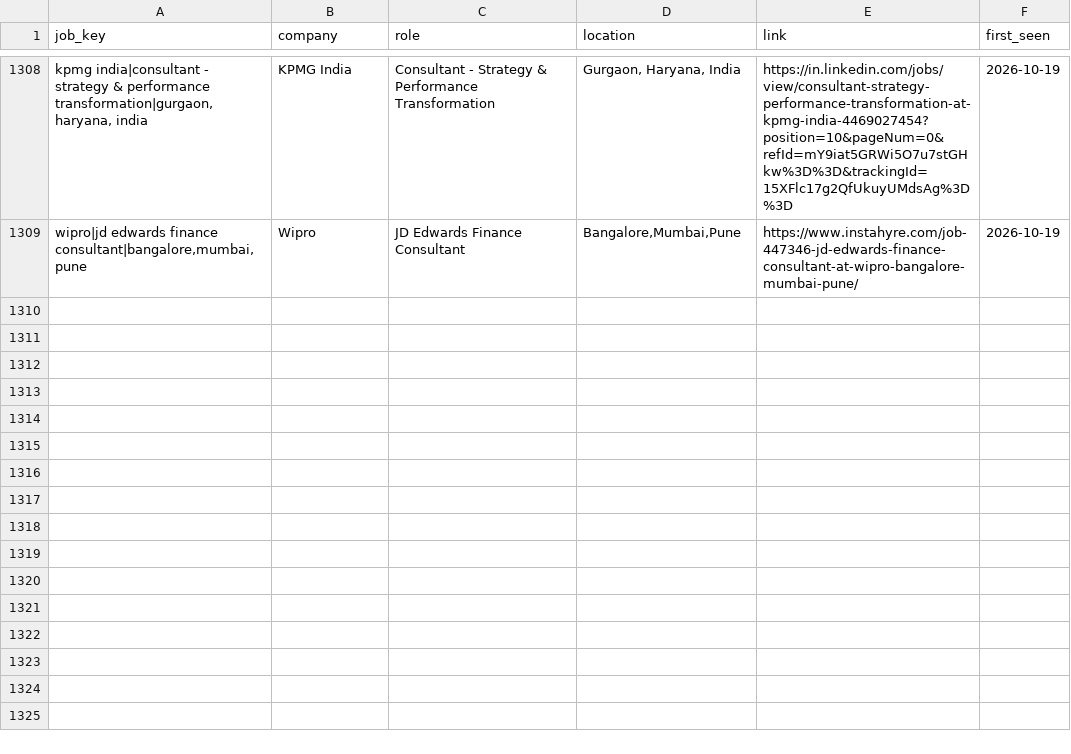
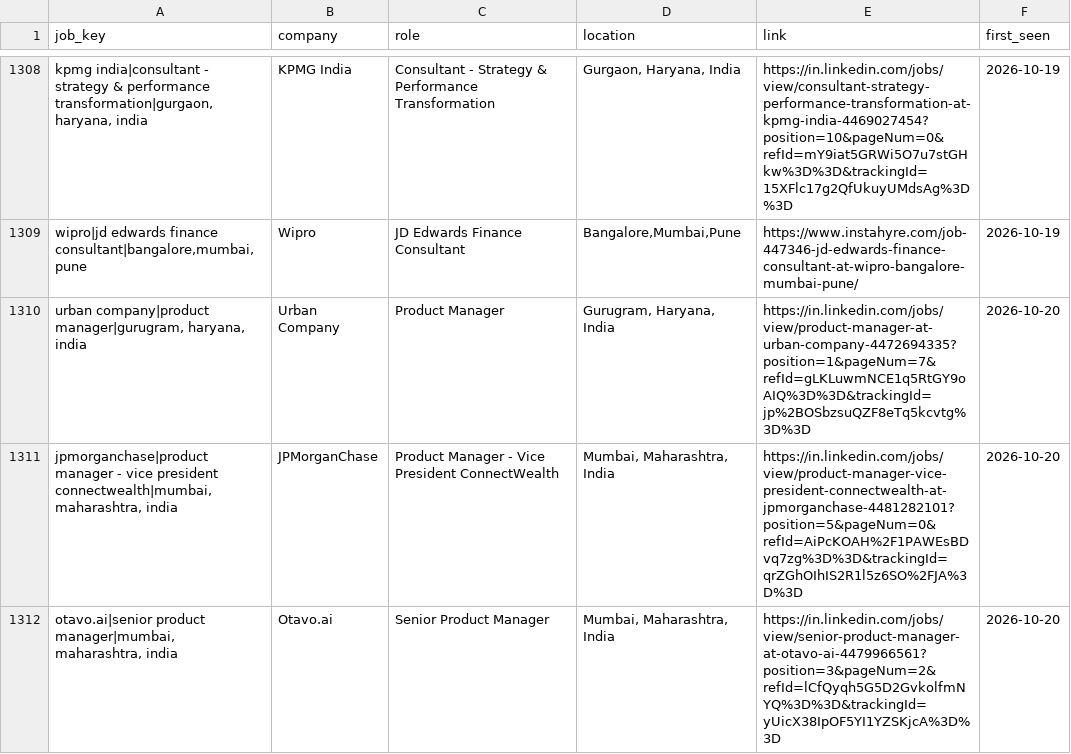
Before and after one commit to yamini1312singh/job-crawler, a CSV file: data/seen_jobs.csv, drawn as a sheet; only a part is shown, gaps mark what is left out; the diff covers the shown part only; the diff names each change by its address in the sheet, - before the commit and + after, or states it on an @@ line.

```diff
--- a/data/seen_jobs.csv
+++ b/data/seen_jobs.csv
+row 1310: urban company|product manager|gurugram, haryana, india | Urban Company | Product Manager | Gurugram, Haryana, India | https://in.linkedin.com/jobs/view/product-manager-at-urban-company-4472694335?position=1&pageNum=7&refId=gLKLuwmNCE1q5RtGY9oAIQ%3D%3D&trackingId=jp%2BOSbzsuQZF8eTq5kcvtg%3D%3D | 2026-10-20
+row 1311: jpmorganchase|product manager - vice president connectwealth|mumbai, maharashtra, india | JPMorganChase | Product Manager - Vice President ConnectWealth | Mumbai, Maharashtra, India | https://in.linkedin.com/jobs/view/product-manager-vice-president-connectwealth-at-jpmorganchase-4481282101?position=5&pageNum=0&refId=AiPcKOAH%2F1PAWEsBDvq7zg%3D%3D&trackingId=qrZGhOIhIS2R1l5z6SO%2FJA%3D%3D | 2026-10-20
+row 1312: otavo.ai|senior product manager|mumbai, maharashtra, india | Otavo.ai | Senior Product Manager | Mumbai, Maharashtra, India | https://in.linkedin.com/jobs/view/senior-product-manager-at-otavo-ai-4479966561?position=3&pageNum=2&refId=lCfQyqh5G5D2GvkolfmNYQ%3D%3D&trackingId=yUicX38IpOF5YI1YZSKjcA%3D%3D | 2026-10-20
```
Also changed, not shown: 3 added rows elsewhere in this file, data/jobs.csv, data/raw_jobs.csv.
